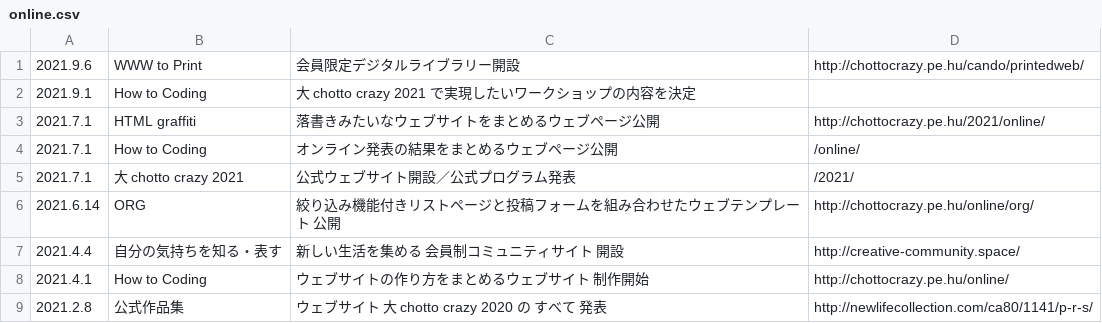
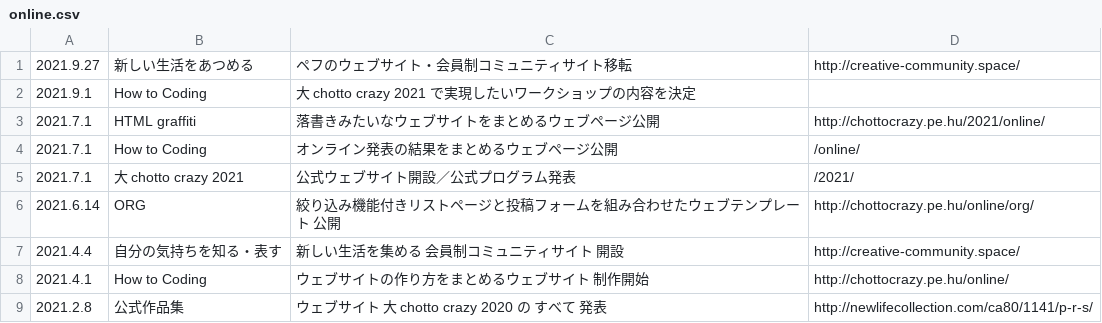
Before and after one commit to chottocrazy/index, a CSV file: update/online.csv, drawn as a sheet; removed rows and columns are numbered as before the commit, all else as after; the diff names each change by its address in the sheet, - before the commit and + after, or states it on an @@ line.

Commit message:
Update online.csv

```diff
--- a/update/online.csv
+++ b/update/online.csv
-row 1: 2021.9.6 | WWW to Print | 会員限定デジタルライブラリー開設 | http://chottocrazy.pe.hu/cando/printedweb/
+row 1: 2021.9.27 | 新しい生活をあつめる | ペフのウェブサイト・会員制コミュニティサイト移転 | http://creative-community.space/
```
